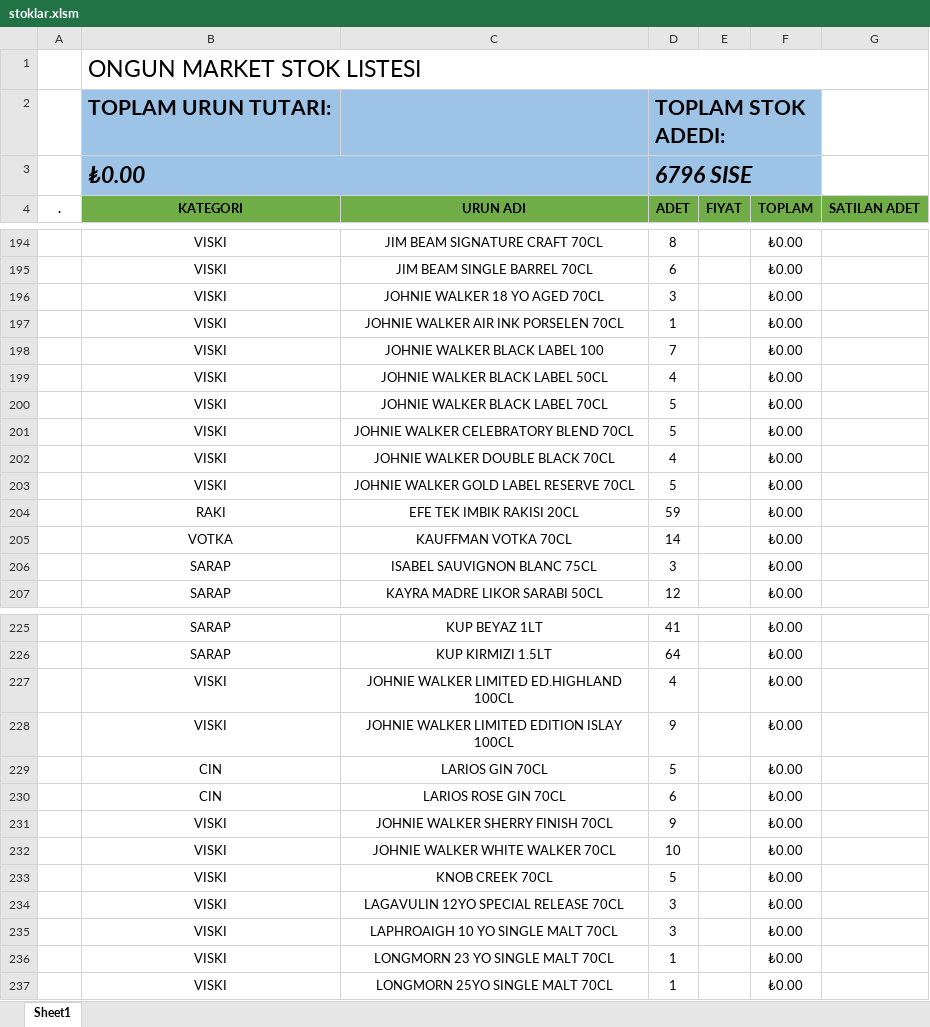
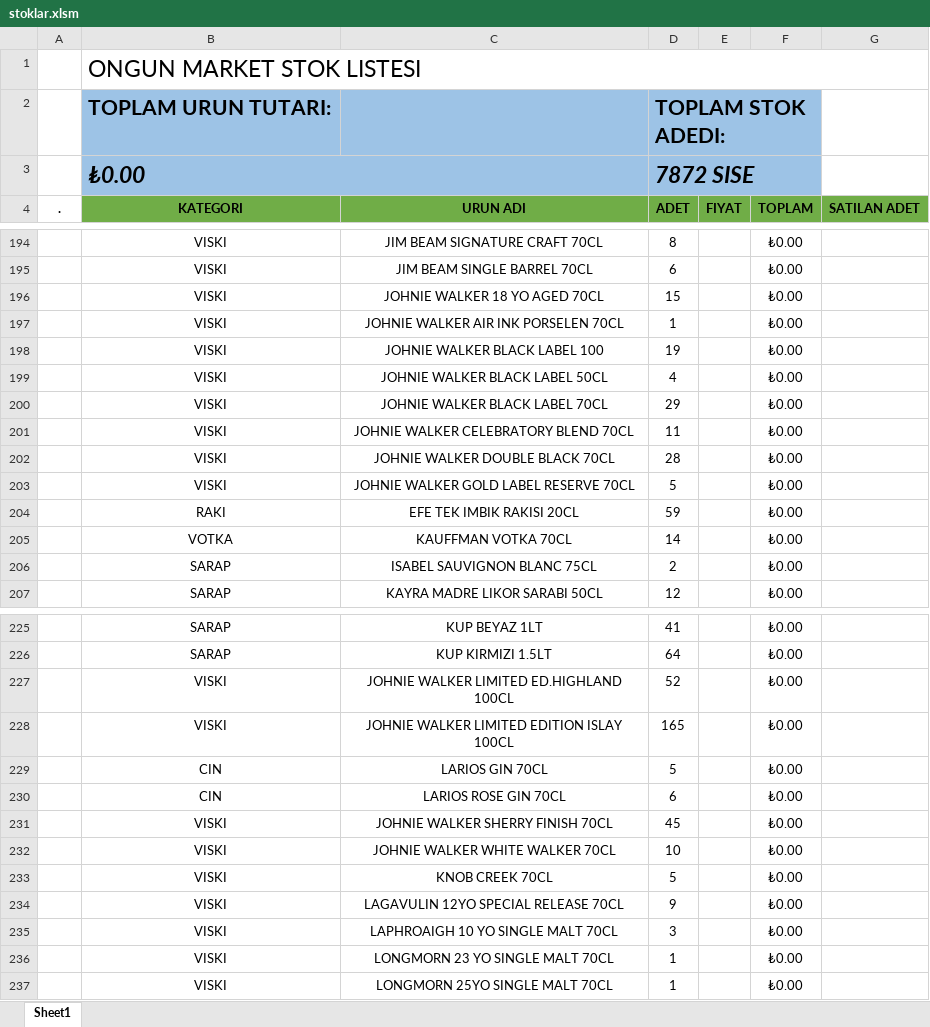
Before and after one commit to mkoyun/stok, an Excel workbook: stoklar.xlsm, sheet Sheet1, drawn as a sheet; only a part is shown, gaps mark what is left out; values as stored, in another font and other column widths than the file's, no borders; charts and pictures and table styles not drawn; the diff covers the shown part only; the diff names each change by its address in the sheet, - before the commit and + after, or states it on an @@ line.

```diff
--- a/stoklar.xlsm (sheet Sheet1)
+++ b/stoklar.xlsm (sheet Sheet1)
-D3 (ADET): 6796 SISE
+D3 (ADET): 7872 SISE
-D196 (ADET): 3
+D196 (ADET): 15
-D198 (ADET): 7
+D198 (ADET): 19
-D200 (ADET): 5
+D200 (ADET): 29
-D201 (ADET): 5
+D201 (ADET): 11
-D202 (ADET): 4
+D202 (ADET): 28
-D206 (ADET): 3
+D206 (ADET): 2
-D227 (ADET): 4
+D227 (ADET): 52
-D228 (ADET): 9
+D228 (ADET): 165
-D231 (ADET): 9
+D231 (ADET): 45
-D234 (ADET): 3
+D234 (ADET): 9
```
Also changed, not shown: 4 added rows and 30 edited cells elsewhere in this sheet.
